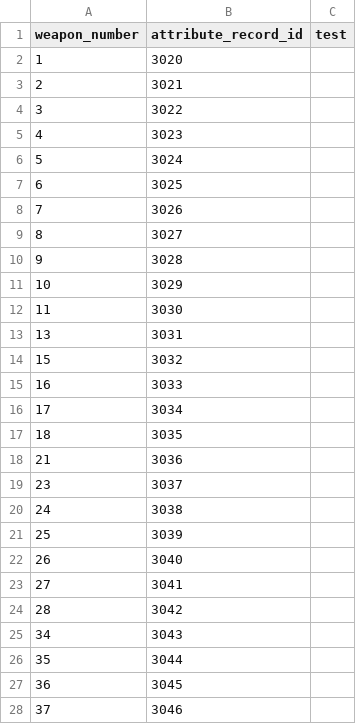
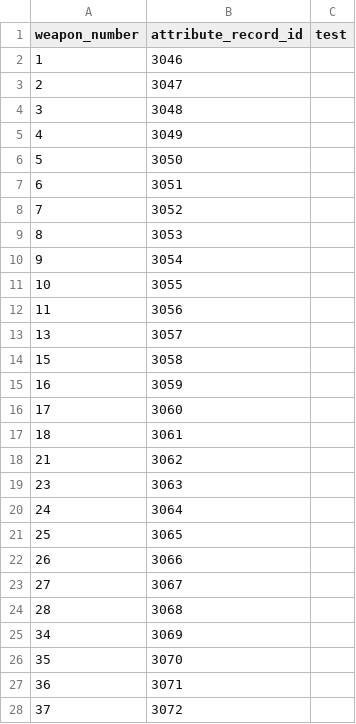
Before and after one commit to larzm42/dom4inspector, a CSV file: gamedata/attributes_by_weapon.csv, drawn as a sheet; only a part is shown; the diff covers the shown part only.

```diff
--- a/gamedata/attributes_by_weapon.csv
+++ b/gamedata/attributes_by_weapon.csv
@@ -1,28 +1,28 @@
 weapon_number	attribute_record_id	test
-1	3020
-2	3021
-3	3022
-4	3023
-5	3024
-6	3025
-7	3026
-8	3027
-9	3028
-10	3029
-11	3030
-13	3031
-15	3032
-16	3033
-17	3034
-18	3035
-21	3036
-23	3037
-24	3038
-25	3039
-26	3040
-27	3041
-28	3042
-34	3043
-35	3044
-36	3045
-37	3046
+1	3046
+2	3047
+3	3048
+4	3049
+5	3050
+6	3051
+7	3052
+8	3053
+9	3054
+10	3055
+11	3056
+13	3057
+15	3058
+16	3059
+17	3060
+18	3061
+21	3062
+23	3063
+24	3064
+25	3065
+26	3066
+27	3067
+28	3068
+34	3069
+35	3070
+36	3071
+37	3072
```
Also changed, not shown: 93 edited cells elsewhere in this file, gamedata/attributes.csv, gamedata/attributes_by_nation.csv, 7 other files.
